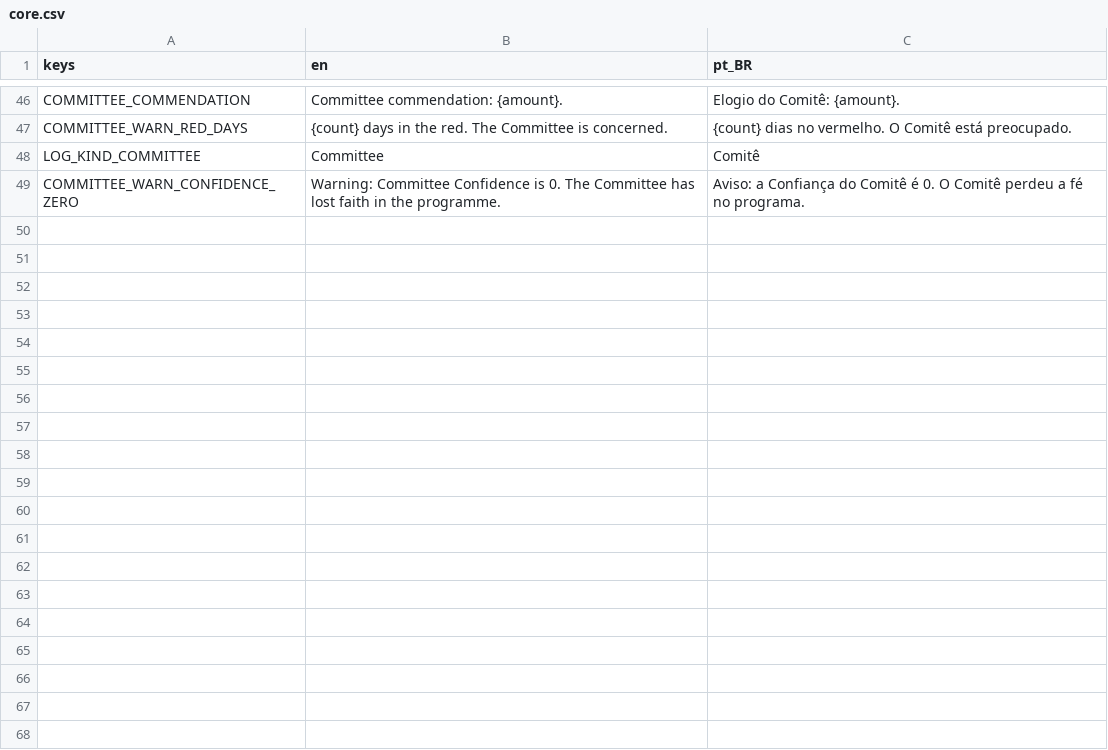
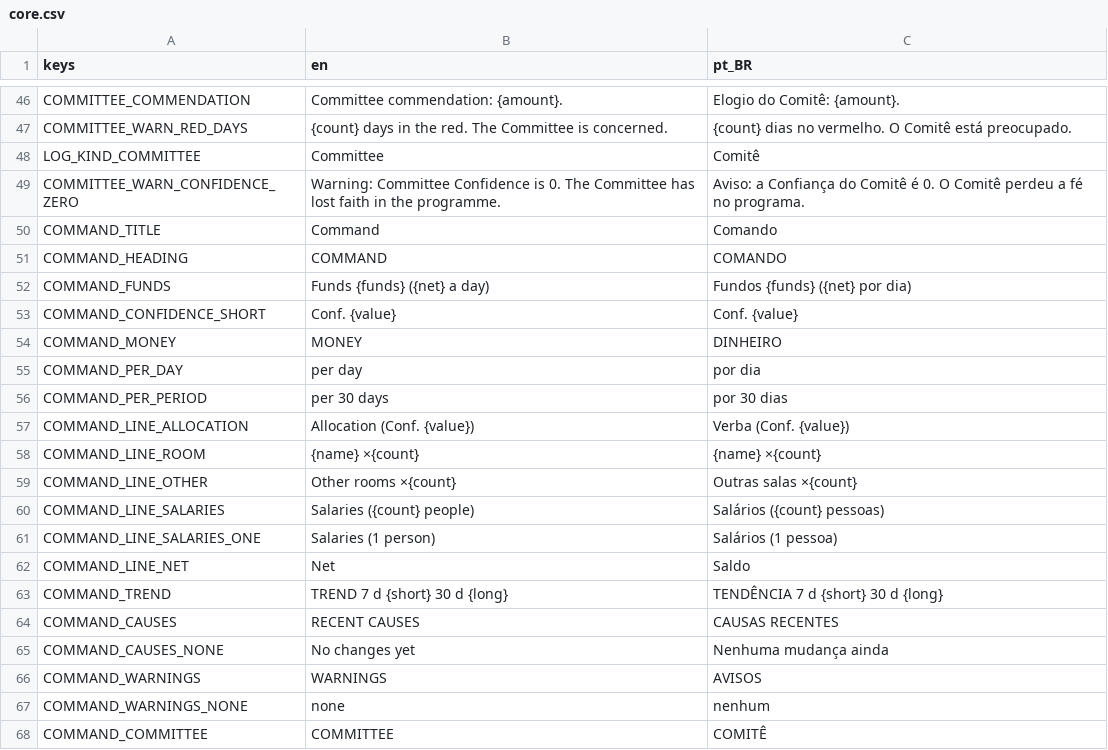
Before and after one commit to lmarcarini/StarPortal, a CSV file: localization/core.csv, drawn as a sheet; only a part is shown, gaps mark what is left out; the diff covers the shown part only; the diff names each change by its address in the sheet, - before the commit and + after, or states it on an @@ line.

```diff
--- a/localization/core.csv
+++ b/localization/core.csv
+row 50: COMMAND_TITLE | Command | Comando
+row 51: COMMAND_HEADING | COMMAND | COMANDO
+row 52: COMMAND_FUNDS | Funds {funds} ({net} a day) | Fundos {funds} ({net} por dia)
+row 53: COMMAND_CONFIDENCE_SHORT | Conf. {value} | Conf. {value}
+row 54: COMMAND_MONEY | MONEY | DINHEIRO
+row 55: COMMAND_PER_DAY | per day | por dia
+row 56: COMMAND_PER_PERIOD | per 30 days | por 30 dias
+row 57: COMMAND_LINE_ALLOCATION | Allocation (Conf. {value}) | Verba (Conf. {value})
+row 58: COMMAND_LINE_ROOM | {name} ×{count} | {name} ×{count}
+row 59: COMMAND_LINE_OTHER | Other rooms ×{count} | Outras salas ×{count}
+row 60: COMMAND_LINE_SALARIES | Salaries ({count} people) | Salários ({count} pessoas)
+row 61: COMMAND_LINE_SALARIES_ONE | Salaries (1 person) | Salários (1 pessoa)
+row 62: COMMAND_LINE_NET | Net | Saldo
+row 63: COMMAND_TREND | TREND 7 d {short} 30 d {long} | TENDÊNCIA 7 d {short} 30 d {long}
+row 64: COMMAND_CAUSES | RECENT CAUSES | CAUSAS RECENTES
+row 65: COMMAND_CAUSES_NONE | No changes yet | Nenhuma mudança ainda
+row 66: COMMAND_WARNINGS | WARNINGS | AVISOS
+row 67: COMMAND_WARNINGS_NONE | none | nenhum
+row 68: COMMAND_COMMITTEE | COMMITTEE | COMITÊ
```
Also changed, not shown: 21 added rows elsewhere in this file, 34 other files.
